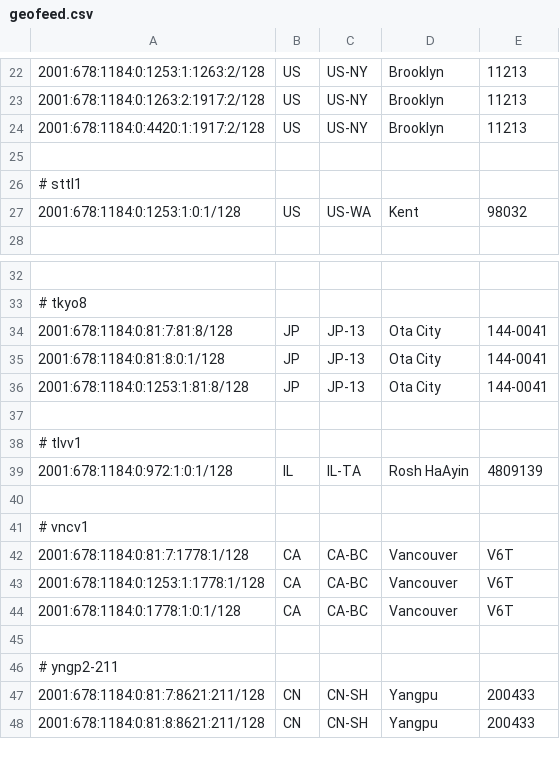
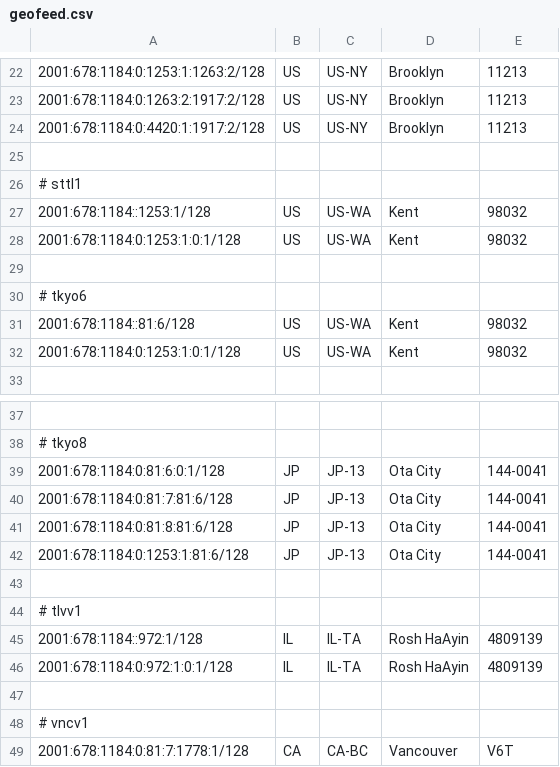
Before and after one commit to tianshome/geofeed, a CSV file: geofeed.csv, drawn as a sheet; only a part is shown, gaps mark what is left out; the shorter side is filled out with more unchanged rows.

Commit message:
20251222-1a

```diff
--- a/geofeed.csv
+++ b/geofeed.csv
@@ -26,2 +26,7 @@
 # sttl1
+2001:678:1184::1253:1/128,US,US-WA,Kent,98032
+2001:678:1184:0:1253:1:0:1/128,US,US-WA,Kent,98032
+
+# tkyo6
+2001:678:1184::81:6/128,US,US-WA,Kent,98032
 2001:678:1184:0:1253:1:0:1/128,US,US-WA,Kent,98032
@@ -33,7 +38,9 @@
 # tkyo8
-2001:678:1184:0:81:7:81:8/128,JP,JP-13,Ota City,144-0041
-2001:678:1184:0:81:8:0:1/128,JP,JP-13,Ota City,144-0041
-2001:678:1184:0:1253:1:81:8/128,JP,JP-13,Ota City,144-0041
+2001:678:1184:0:81:6:0:1/128,JP,JP-13,Ota City,144-0041
+2001:678:1184:0:81:7:81:6/128,JP,JP-13,Ota City,144-0041
+2001:678:1184:0:81:8:81:6/128,JP,JP-13,Ota City,144-0041
+2001:678:1184:0:1253:1:81:6/128,JP,JP-13,Ota City,144-0041
 
 # tlvv1
+2001:678:1184::972:1/128,IL,IL-TA,Rosh HaAyin,4809139
 2001:678:1184:0:972:1:0:1/128,IL,IL-TA,Rosh HaAyin,4809139
```
